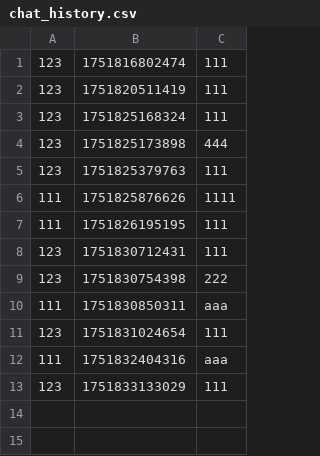
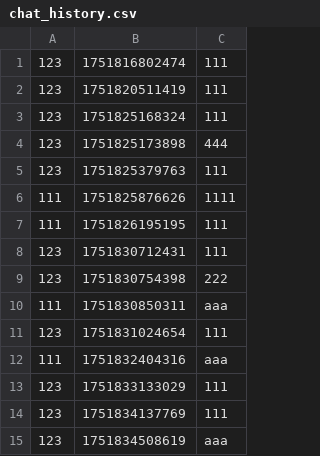
Before and after one commit to leovewc/DS.Chat, a CSV file: chat_history.csv, drawn as a sheet.

```diff
--- a/chat_history.csv
+++ b/chat_history.csv
@@ -13 +13,3 @@
 "123",1751833133029,"111"
+"123",1751834137769,"111"
+"123",1751834508619,"aaa"
```
Also changed, not shown: 21 other files.
